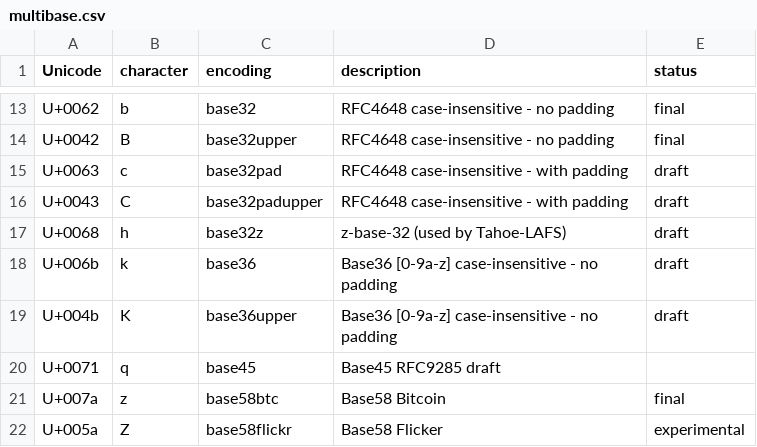
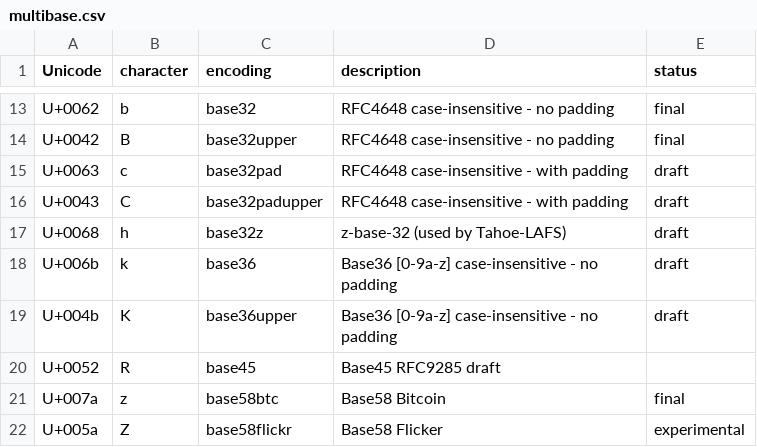
Before and after one commit to multiformats/multibase, a CSV file: multibase.csv, drawn as a sheet; only a part is shown, gaps mark what is left out.

Commit message:
Use "R" as base45 header.

```diff
--- a/multibase.csv
+++ b/multibase.csv
@@ -19,3 +19,3 @@ U+006b,     k,          base36,             Base36 [0-9a-z] case-insensitive - n
 U+004b,     K,          base36upper,        Base36 [0-9a-z] case-insensitive - no padding,                  draft
-U+0071,     q,          base45,             Base45 RFC9285                                                  draft
+U+0052,     R,          base45,             Base45 RFC9285                                                  draft
 U+007a,     z,          base58btc,          Base58 Bitcoin,                                                 final
```
